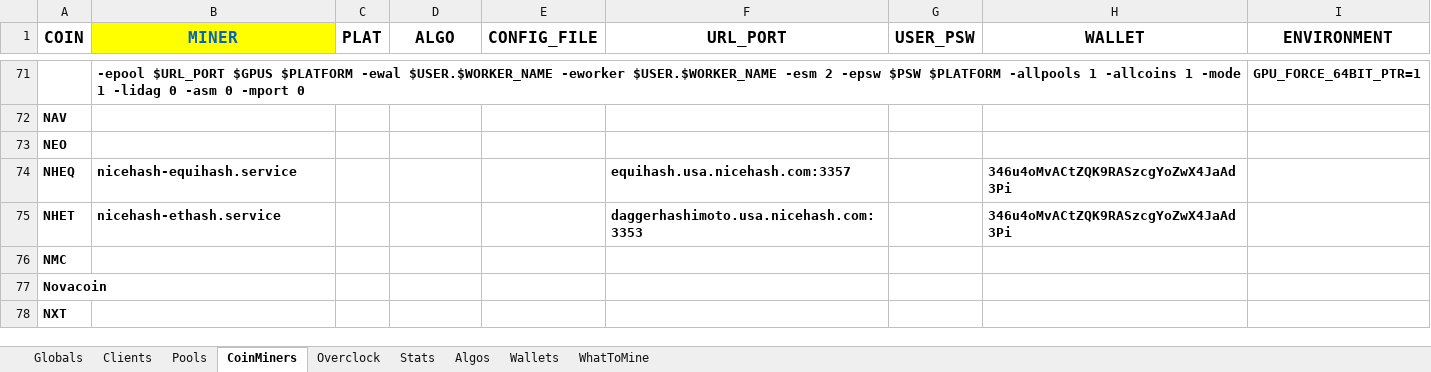
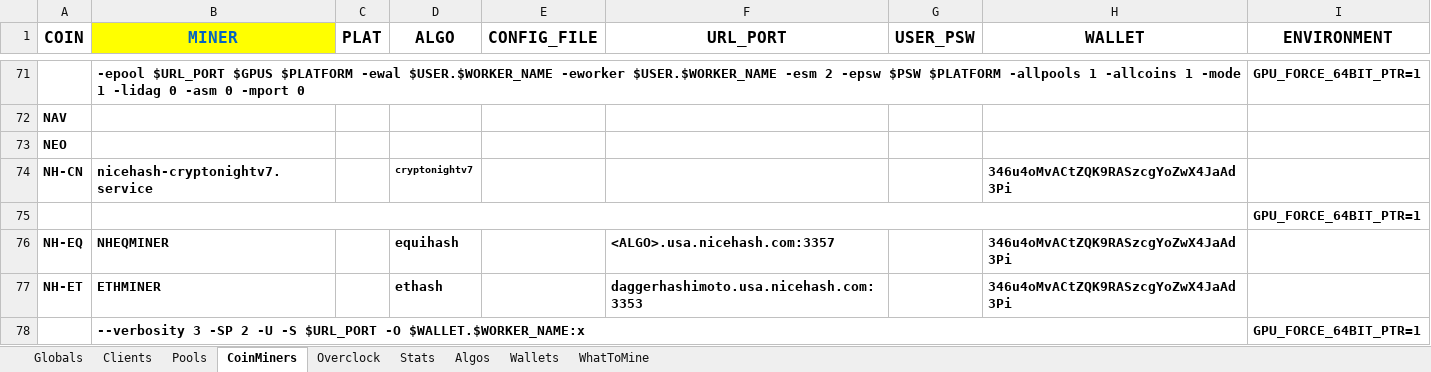
Before and after one commit to GlennWood/mining, an Excel workbook: miners.xlsx, sheet CoinMiners, drawn as a sheet; only a part is shown, gaps mark what is left out; the shorter side is filled out with more unchanged rows; values as stored, in another font and other column widths than the file's, no borders; removed rows and columns are numbered as before the commit, all else as after; the diff covers the shown part only; the diff names each change by its address in the sheet, - before the commit and + after, or states it on an @@ line.

Commit message:
New Nicehash algos recognized by 'miners whattomine'.

```diff
--- a/miners.xlsx (sheet CoinMiners)
+++ b/miners.xlsx (sheet CoinMiners)
-row 74: NHEQ | nicehash-equihash.service |  |  |  | equihash.usa.nicehash.com:3357 |  | 346u4oMvACtZQK9RASzcgYoZwX4JaAd3Pi
+row 74: NH-CN | nicehash-cryptonightv7.service |  | cryptonightv7 |  |  |  | 346u4oMvACtZQK9RASzcgYoZwX4JaAd3Pi
+row 75:  |  |  |  |  |  |  |  | GPU_FORCE_64BIT_PTR=1
+row 76: NH-EQ | NHEQMINER |  | equihash |  | <ALGO>.usa.nicehash.com:3357 |  | 346u4oMvACtZQK9RASzcgYoZwX4JaAd3Pi
-A77 (COIN): NHET
+A77 (COIN): NH-ET
-B77 (MINER): nicehash-ethash.service
+B77 (MINER): ETHMINER
-D77 (ALGO): (empty)
+D77 (ALGO): ethash
+row 78:  | --verbosity 3 -SP 2 -U -S $URL_PORT -O $WALLET.$WORKER_NAME:x |  |  |  |  |  |  | GPU_FORCE_64BIT_PTR=1
```
Also changed, not shown: 8 added rows, 2 removed rows and 10 edited cells elsewhere in this sheet, sheet Clients, sheet WhatToMine, sheet Wallets, 4 other files.
